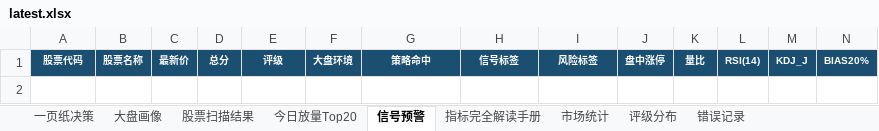
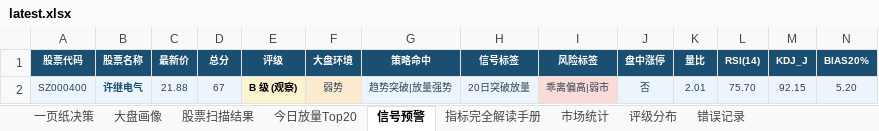
Before and after one commit to gaoyouxiaochao/stock-scanner-v79, an Excel workbook: results/latest.xlsx, sheet 信号预警, drawn as a sheet; only a part is shown; values as stored, in another font and other column widths than the file's, no borders; conditional formats not drawn; rows hold the shown columns only; the diff names each change by its address in the sheet, - before the commit and + after, or states it on an @@ line.

```diff
--- a/results/latest.xlsx (sheet 信号预警)
+++ b/results/latest.xlsx (sheet 信号预警)
+row 2: SZ000400 | 许继电气 | 21.88 | 67 | B 级 (观察) | 弱势 | 趋势突破|放量强势 | 20日突破放量 | 乖离偏高|弱市 | 否 | 2.01 | 75.70 | 92.15 | 5.20
```
Also changed, not shown: sheet 股票扫描结果, sheet 一页纸决策, sheet 大盘画像, sheet 今日放量Top20, sheet 评级分布, 1 other file.
